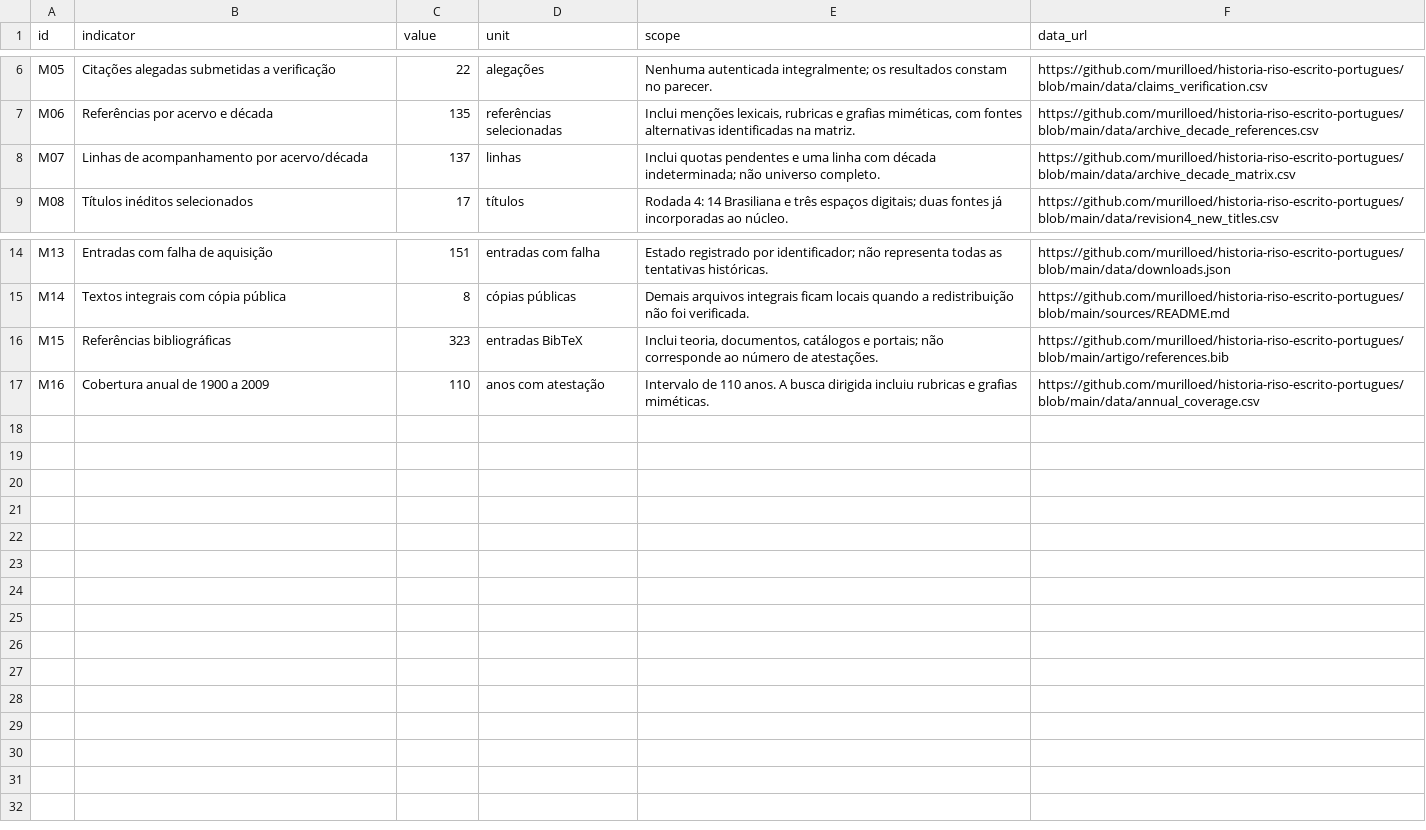
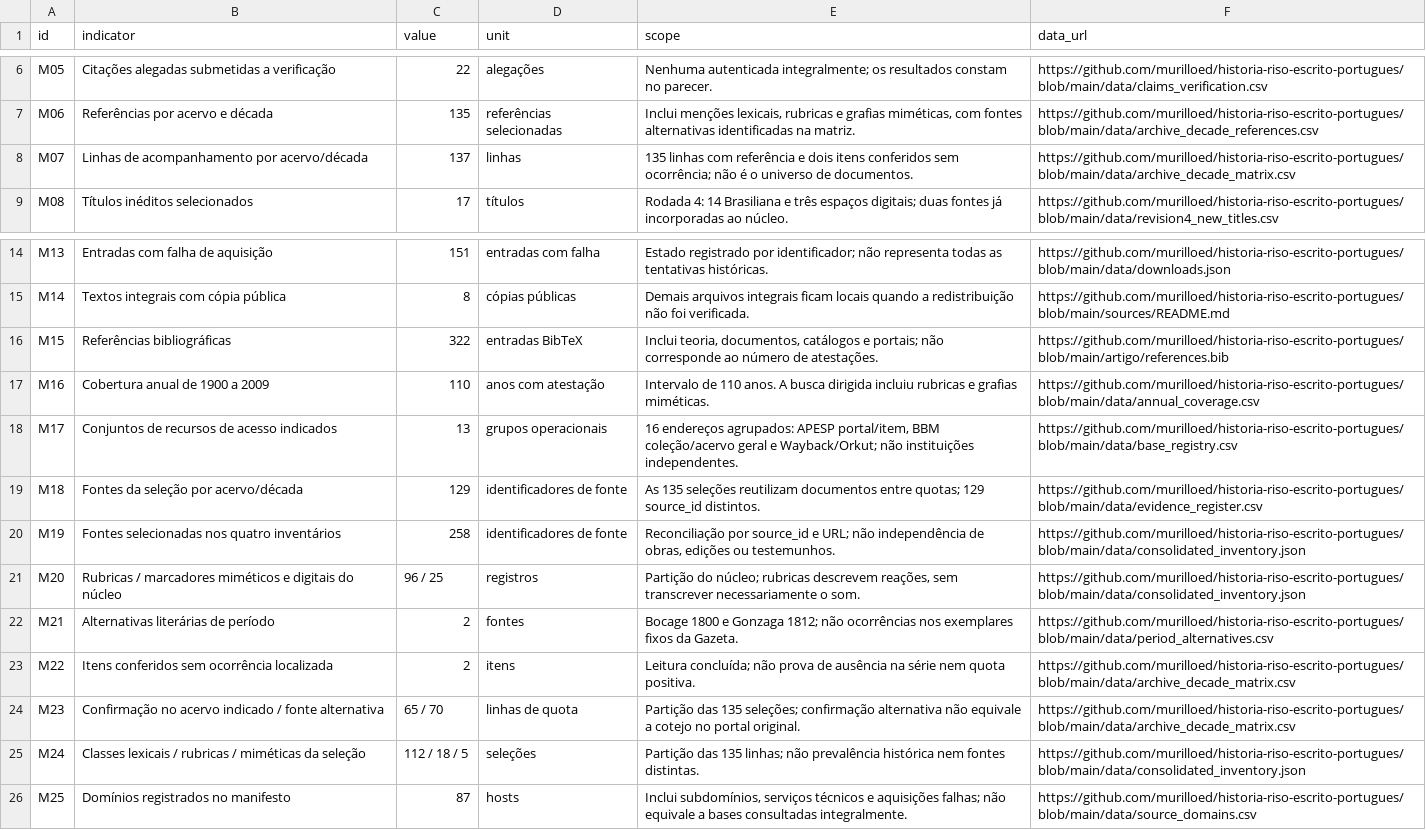
Before and after one commit to murilloed/historia-riso-escrito-portugues, a CSV file: data/method_quantification.csv, drawn as a sheet; only a part is shown, gaps mark what is left out.

Commit message:
Reconcilia inventários e revisa metodologia, limitações e conclusão científica

```diff
--- a/data/method_quantification.csv
+++ b/data/method_quantification.csv
@@ -7,3 +7,3 @@ M05,Citações alegadas submetidas a verificação,22,alegações,Nenhuma autent
 M06,Referências por acervo e década,135,referências selecionadas,"Inclui menções lexicais, rubricas e grafias miméticas, com fontes alternativas identificadas na matriz.",https://github.com/murilloed/historia-riso-escrito-portugues/blob/main/data/archive_decade_references.csv
-M07,Linhas de acompanhamento por acervo/década,137,linhas,Inclui quotas pendentes e uma linha com década indeterminada; não universo completo.,https://github.com/murilloed/historia-riso-escrito-portugues/blob/main/data/archive_decade_matrix.csv
+M07,Linhas de acompanhamento por acervo/década,137,linhas,135 linhas com referência e dois itens conferidos sem ocorrência; não é o universo de documentos.,https://github.com/murilloed/historia-riso-escrito-portugues/blob/main/data/archive_decade_matrix.csv
 M08,Títulos inéditos selecionados,17,títulos,Rodada 4: 14 Brasiliana e três espaços digitais; duas fontes já incorporadas ao núcleo.,https://github.com/murilloed/historia-riso-escrito-portugues/blob/main/data/revision4_new_titles.csv
@@ -15,3 +15,12 @@ M13,Entradas com falha de aquisição,151,entradas com falha,Estado registrado p
 M14,Textos integrais com cópia pública,8,cópias públicas,Demais arquivos integrais ficam locais quando a redistribuição não foi verificada.,https://github.com/murilloed/historia-riso-escrito-portugues/blob/main/sources/README.md
-M15,Referências bibliográficas,323,entradas BibTeX,"Inclui teoria, documentos, catálogos e portais; não corresponde ao número de atestações.",https://github.com/murilloed/historia-riso-escrito-portugues/blob/main/artigo/references.bib
+M15,Referências bibliográficas,322,entradas BibTeX,"Inclui teoria, documentos, catálogos e portais; não corresponde ao número de atestações.",https://github.com/murilloed/historia-riso-escrito-portugues/blob/main/artigo/references.bib
 M16,Cobertura anual de 1900 a 2009,110,anos com atestação,Intervalo de 110 anos. A busca dirigida incluiu rubricas e grafias miméticas.,https://github.com/murilloed/historia-riso-escrito-portugues/blob/main/data/annual_coverage.csv
+M17,Conjuntos de recursos de acesso indicados,13,grupos operacionais,"16 endereços agrupados: APESP portal/item, BBM coleção/acervo geral e Wayback/Orkut; não instituições independentes.",https://github.com/murilloed/historia-riso-escrito-portugues/blob/main/data/base_registry.csv
+M18,Fontes da seleção por acervo/década,129,identificadores de fonte,As 135 seleções reutilizam documentos entre quotas; 129 source_id distintos.,https://github.com/murilloed/historia-riso-escrito-portugues/blob/main/data/evidence_register.csv
+M19,Fontes selecionadas nos quatro inventários,258,identificadores de fonte,"Reconciliação por source_id e URL; não independência de obras, edições ou testemunhos.",https://github.com/murilloed/historia-riso-escrito-portugues/blob/main/data/consolidated_inventory.json
+M20,Rubricas / marcadores miméticos e digitais do núcleo,96 / 25,registros,"Partição do núcleo; rubricas descrevem reações, sem transcrever necessariamente o som.",https://github.com/murilloed/historia-riso-escrito-portugues/blob/main/data/consolidated_inventory.json
+M21,Alternativas literárias de período,2,fontes,Bocage 1800 e Gonzaga 1812; não ocorrências nos exemplares fixos da Gazeta.,https://github.com/murilloed/historia-riso-escrito-portugues/blob/main/data/period_alternatives.csv
+M22,Itens conferidos sem ocorrência localizada,2,itens,Leitura concluída; não prova de ausência na série nem quota positiva.,https://github.com/murilloed/historia-riso-escrito-portugues/blob/main/data/archive_decade_matrix.csv
+M23,Confirmação no acervo indicado / fonte alternativa,65 / 70,linhas de quota,Partição das 135 seleções; confirmação alternativa não equivale a cotejo no portal original.,https://github.com/murilloed/historia-riso-escrito-portugues/blob/main/data/archive_decade_matrix.csv
+M24,Classes lexicais / rubricas / miméticas da seleção,112 / 18 / 5,seleções,Partição das 135 linhas; não prevalência histórica nem fontes distintas.,https://github.com/murilloed/historia-riso-escrito-portugues/blob/main/data/consolidated_inventory.json
+M25,Domínios registrados no manifesto,87,hosts,"Inclui subdomínios, serviços técnicos e aquisições falhas; não equivale a bases consultadas integralmente.",https://github.com/murilloed/historia-riso-escrito-portugues/blob/main/data/source_domains.csv
```
Also changed, not shown: data/archive_decade_references.csv, data/archive_profiles.csv, 24 other files.
